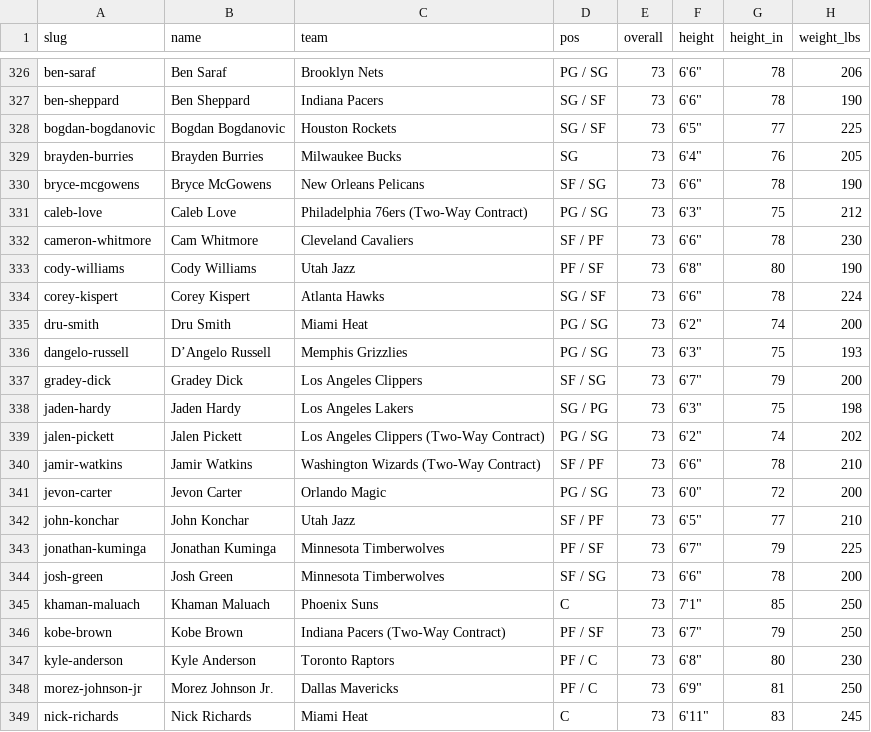
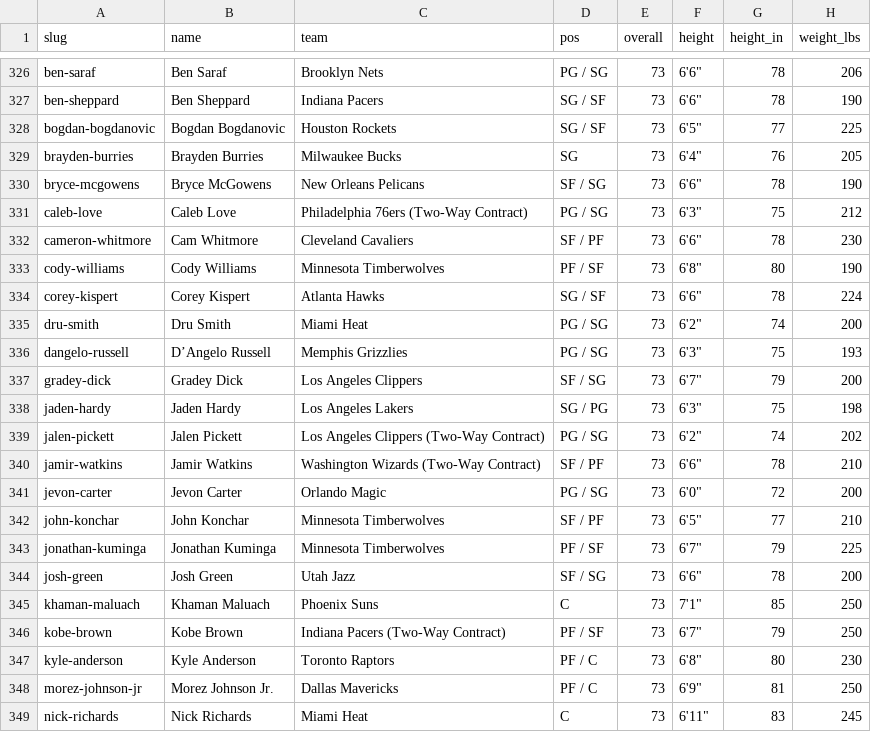
Before and after one commit to chadscriver/nba2k-statle, a CSV file: data/nba2k26.csv, drawn as a sheet; only a part is shown, gaps mark what is left out; the diff names each change by its address in the sheet, - before the commit and + after, or states it on an @@ line.

```diff
--- a/data/nba2k26.csv
+++ b/data/nba2k26.csv
-C333 (team): Utah Jazz
+C333 (team): Minnesota Timberwolves
-C342 (team): Utah Jazz
+C342 (team): Minnesota Timberwolves
-C344 (team): Minnesota Timberwolves
+C344 (team): Utah Jazz
```
Also changed, not shown: 1 other file.
